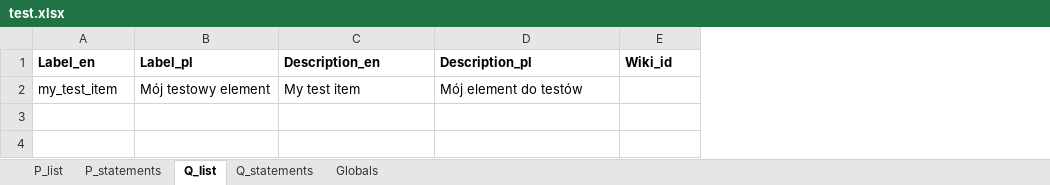
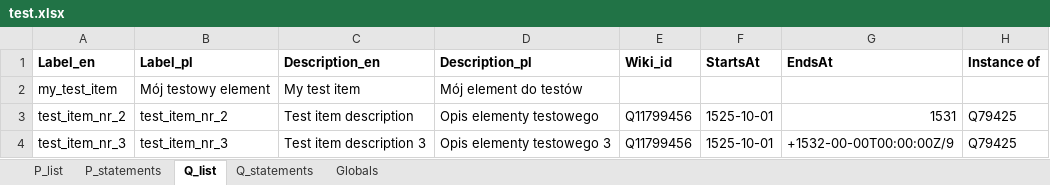
Before and after one commit to pjaskulski/wikihub_skrypty, an Excel workbook: data/test.xlsx, sheet Q_list, drawn as a sheet; values as stored, in another font and other column widths than the file's, no borders; the diff names each change by its address in the sheet, - before the commit and + after, or states it on an @@ line.

Commit message:
obsługa dodatkowych kolumn StartsAt, EndsAt, Instance of - początek prac

```diff
--- a/data/test.xlsx (sheet Q_list)
+++ b/data/test.xlsx (sheet Q_list)
+column F (StartsAt), empty
+column G (EndsAt), empty
+column H (Instance of), empty
+row 3: test_item_nr_2 | test_item_nr_2 | Test item description | Opis elementy testowego | Q11799456 | 1525-10-01 | 1531 | Q79425
+row 4: test_item_nr_3 | test_item_nr_3 | Test item description 3 | Opis elementy testowego 3 | Q11799456 | 1525-10-01 | +1532-00-00T00:00:00Z/9 | Q79425
```
Also changed, not shown: sheet Q_statements, 1 other file.
